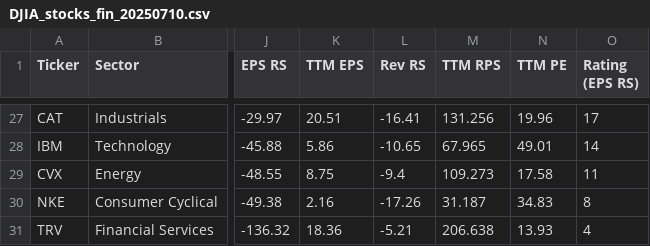
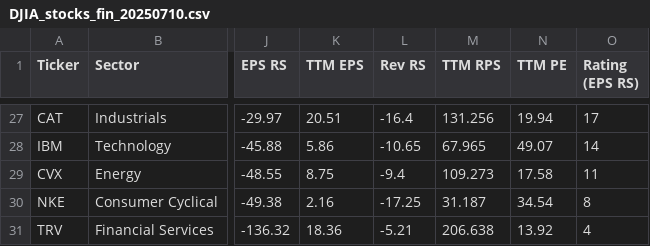
Before and after one commit to yorkjong/stock-reports, a CSV file: ibd_fin/DJIA_stocks_fin_20250710.csv, drawn as a sheet; only a part is shown, gaps mark what is left out; the diff covers the shown part only; the diff names each change by its address in the sheet, - before the commit and + after, or states it on an @@ line.

```diff
--- a/ibd_fin/DJIA_stocks_fin_20250710.csv
+++ b/ibd_fin/DJIA_stocks_fin_20250710.csv
-L27 (Rev RS): -16.41
+L27 (Rev RS): -16.4
-N27 (TTM PE): 19.96
+N27 (TTM PE): 19.94
-N28 (TTM PE): 49.01
+N28 (TTM PE): 49.07
-L30 (Rev RS): -17.26
+L30 (Rev RS): -17.25
-N30 (TTM PE): 34.83
+N30 (TTM PE): 34.54
-N31 (TTM PE): 13.93
+N31 (TTM PE): 13.92
```
Also changed, not shown: 32 edited cells elsewhere in this file.
